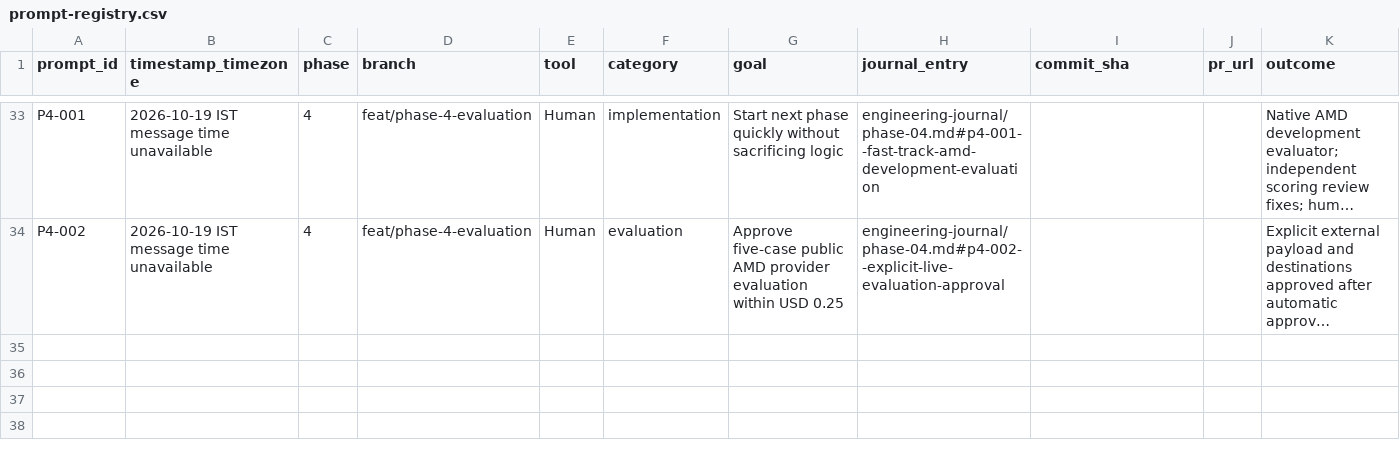
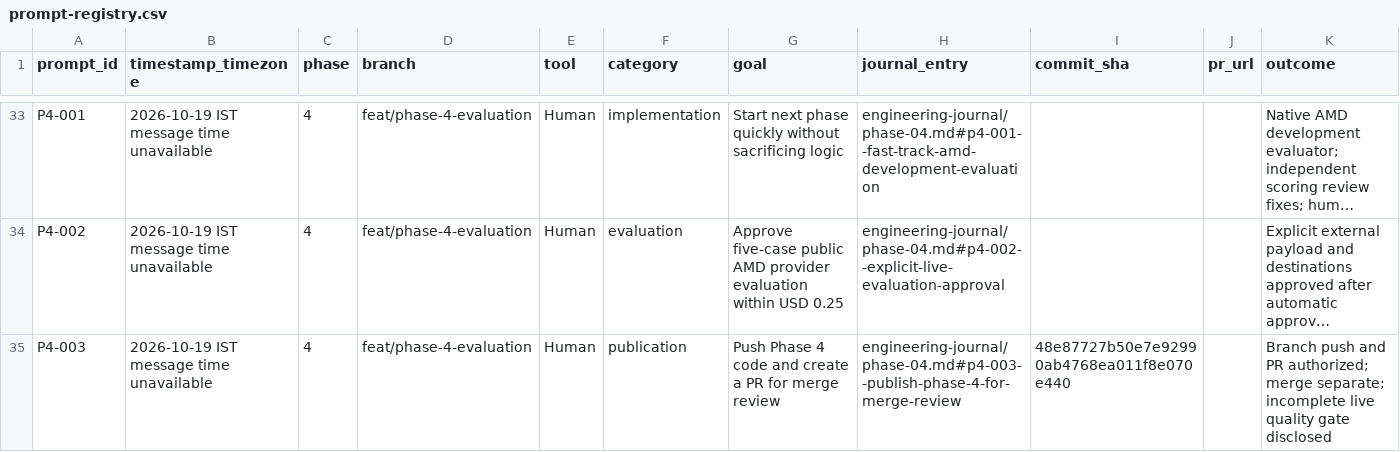
Before and after one commit to Natarajan92/finsight-ai, a CSV file: docs/prompt-registry.csv, drawn as a sheet; only a part is shown, gaps mark what is left out; long unchanged cells end in …; the diff names each change by its address in the sheet, - before the commit and + after, or states it on an @@ line.

Commit message:
docs: record Phase 4 publication request

```diff
--- a/docs/prompt-registry.csv
+++ b/docs/prompt-registry.csv
+row 35: P4-003 | 2026-10-19 IST message time unavailable | 4 | feat/phase-4-evaluation | Human | publication | Push Phase 4 code and create a PR for merge review | engineering-journal/phase-04.md#p4-003--publish-phase-4-for-merge-review | 48e87727b50e7e92990ab4768ea011f8e070e440 |  | Branch push and PR authorized; merge separate; incomplete live quality gate disclosed
```
Also changed, not shown: 1 other file.
